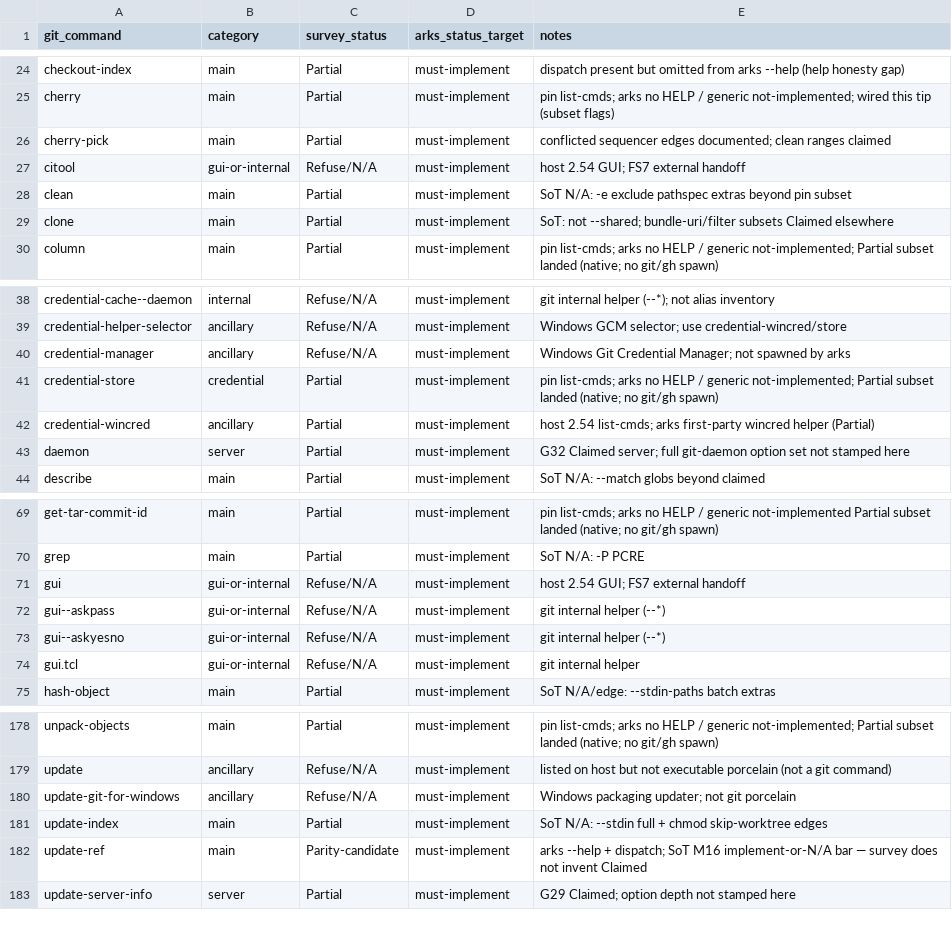
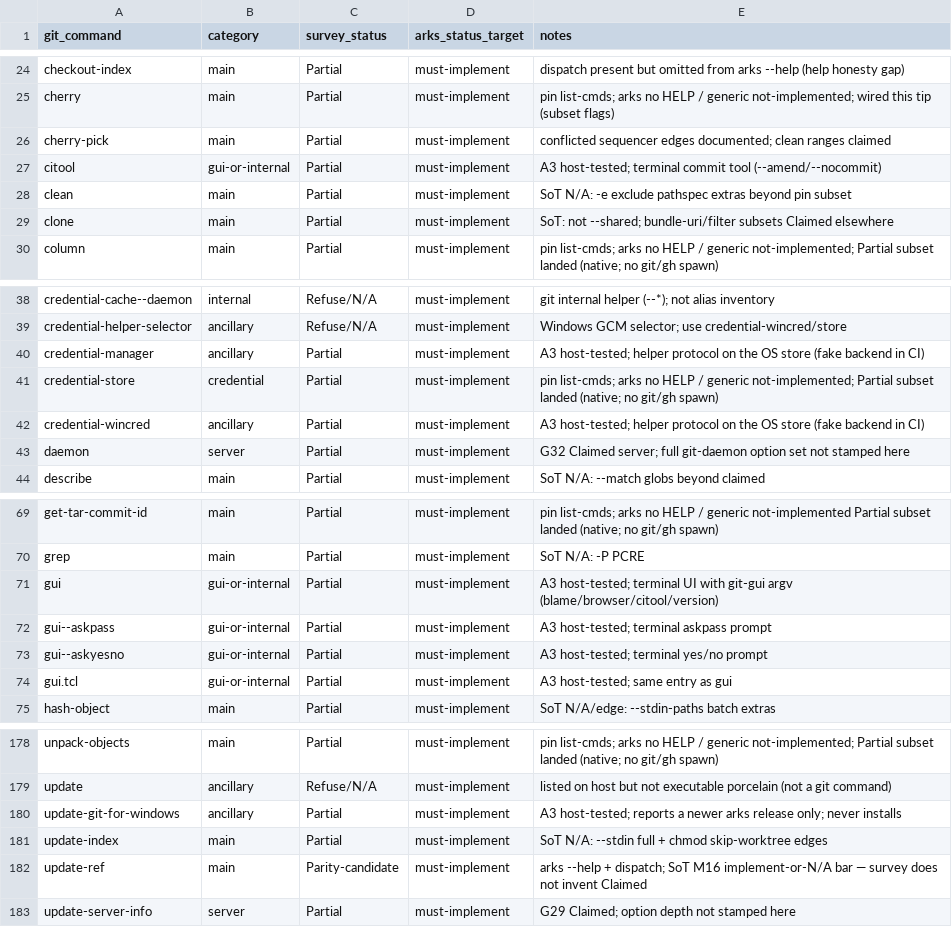
Before and after one commit to modootoday/arks, a CSV file: verify/matrices/cli-git-help-matrix.csv, drawn as a sheet; only a part is shown, gaps mark what is left out.

Commit message:
test(verify): mark the A3 GUI and Windows-only rows Partial
gui, citool, gui--askpass, gui--askyesno, gui.tcl, credential-manager,
credential-wincred and update-git-for-windows now dispatch with git's
argv and are covered by host crate tests. They stay Partial until a
clean-room receipt.

```diff
--- a/verify/matrices/cli-git-help-matrix.csv
+++ b/verify/matrices/cli-git-help-matrix.csv
@@ -26,3 +26,3 @@ cherry,main,Partial,must-implement,pin list-cmds; arks no HELP / generic not-imp
 cherry-pick,main,Partial,must-implement,conflicted sequencer edges documented; clean ranges claimed
-citool,gui-or-internal,Refuse/N/A,must-implement,host 2.54 GUI; FS7 external handoff
+citool,gui-or-internal,Partial,must-implement,A3 host-tested; terminal commit tool (--amend/--nocommit)
 clean,main,Partial,must-implement,SoT N/A: -e exclude pathspec extras beyond pin subset
@@ -39,5 +39,5 @@ credential-cache--daemon,internal,Refuse/N/A,must-implement,git internal helper
 credential-helper-selector,ancillary,Refuse/N/A,must-implement,Windows GCM selector; use credential-wincred/store
-credential-manager,ancillary,Refuse/N/A,must-implement,Windows Git Credential Manager; not spawned by arks
+credential-manager,ancillary,Partial,must-implement,A3 host-tested; helper protocol on the OS store (fake backend in CI)
 credential-store,credential,Partial,must-implement,pin list-cmds; arks no HELP / generic not-implemented; Partial subset landed (native; no git/gh spawn)
-credential-wincred,ancillary,Partial,must-implement,host 2.54 list-cmds; arks first-party wincred helper (Partial)
+credential-wincred,ancillary,Partial,must-implement,A3 host-tested; helper protocol on the OS store (fake backend in CI)
 daemon,server,Partial,must-implement,G32 Claimed server; full git-daemon option set not stamped here
@@ -70,6 +70,6 @@ get-tar-commit-id,main,Partial,must-implement,pin list-cmds; arks no HELP / gene
 grep,main,Partial,must-implement,SoT N/A: -P PCRE
-gui,gui-or-internal,Refuse/N/A,must-implement,host 2.54 GUI; FS7 external handoff
-gui--askpass,gui-or-internal,Refuse/N/A,must-implement,git internal helper (--*)
-gui--askyesno,gui-or-internal,Refuse/N/A,must-implement,git internal helper (--*)
-gui.tcl,gui-or-internal,Refuse/N/A,must-implement,git internal helper
+gui,gui-or-internal,Partial,must-implement,A3 host-tested; terminal UI with git-gui argv (blame/browser/citool/version)
+gui--askpass,gui-or-internal,Partial,must-implement,A3 host-tested; terminal askpass prompt
+gui--askyesno,gui-or-internal,Partial,must-implement,A3 host-tested; terminal yes/no prompt
+gui.tcl,gui-or-internal,Partial,must-implement,A3 host-tested; same entry as gui
 hash-object,main,Partial,must-implement,SoT N/A/edge: --stdin-paths batch extras
@@ -179,3 +179,3 @@ unpack-objects,main,Partial,must-implement,pin list-cmds; arks no HELP / generic
 update,ancillary,Refuse/N/A,must-implement,listed on host but not executable porcelain (not a git command)
-update-git-for-windows,ancillary,Refuse/N/A,must-implement,Windows packaging updater; not git porcelain
+update-git-for-windows,ancillary,Partial,must-implement,A3 host-tested; reports a newer arks release only; never installs
 update-index,main,Partial,must-implement,SoT N/A: --stdin full + chmod skip-worktree edges
```
